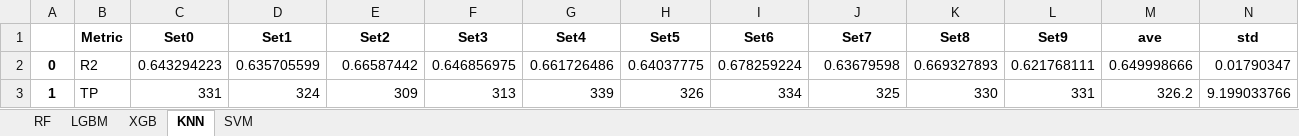
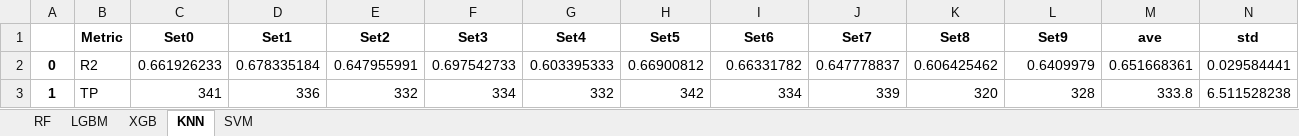
Before and after one commit to bernadogan/HDAC-isoform-selectivity-ML-models, an Excel workbook: BioactivityModels/HDAC6/models/Regression/OUTPUT/TestSet_EvaluationResults.xlsx, sheet KNN, drawn as a sheet; only a part is shown; values as stored, in another font and other column widths than the file's, no borders; the diff covers the shown part only; the diff names each change by its address in the sheet, - before the commit and + after, or states it on an @@ line.

```diff
--- a/BioactivityModels/HDAC6/models/Regression/OUTPUT/TestSet_EvaluationResults.xlsx (sheet KNN)
+++ b/BioactivityModels/HDAC6/models/Regression/OUTPUT/TestSet_EvaluationResults.xlsx (sheet KNN)
-C2 (Set0): 0.643294223
+C2 (Set0): 0.661926233
-D2 (Set1): 0.635705599
+D2 (Set1): 0.678335184
-E2 (Set2): 0.66587442
+E2 (Set2): 0.647955991
-F2 (Set3): 0.646856975
+F2 (Set3): 0.697542733
-G2 (Set4): 0.661726486
+G2 (Set4): 0.603395333
-H2 (Set5): 0.64037775
+H2 (Set5): 0.66900812
-I2 (Set6): 0.678259224
+I2 (Set6): 0.66331782
-J2 (Set7): 0.63679598
+J2 (Set7): 0.647778837
-K2 (Set8): 0.669327893
+K2 (Set8): 0.606425462
-L2 (Set9): 0.621768111
+L2 (Set9): 0.6409979
-M2 (ave): 0.649998666
+M2 (ave): 0.651668361
-N2 (std): 0.01790347
+N2 (std): 0.029584441
-C3 (Set0): 331
+C3 (Set0): 341
-D3 (Set1): 324
+D3 (Set1): 336
-E3 (Set2): 309
+E3 (Set2): 332
-F3 (Set3): 313
+F3 (Set3): 334
-G3 (Set4): 339
+G3 (Set4): 332
-H3 (Set5): 326
+H3 (Set5): 342
-J3 (Set7): 325
+J3 (Set7): 339
-K3 (Set8): 330
+K3 (Set8): 320
-L3 (Set9): 331
+L3 (Set9): 328
-M3 (ave): 326.2
+M3 (ave): 333.8
-N3 (std): 9.199033766
+N3 (std): 6.511528238
```
Also changed, not shown: 165 edited cells elsewhere in this sheet, sheet XGB, sheet LGBM, sheet SVM, sheet RF, BioactivityModels/HDAC6/models/Regression/OUTPUT/EvaluationResults.xlsx, 1 other file.
